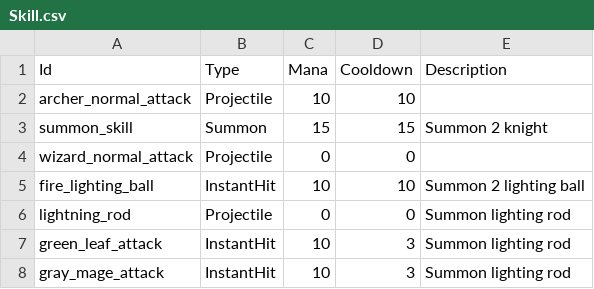
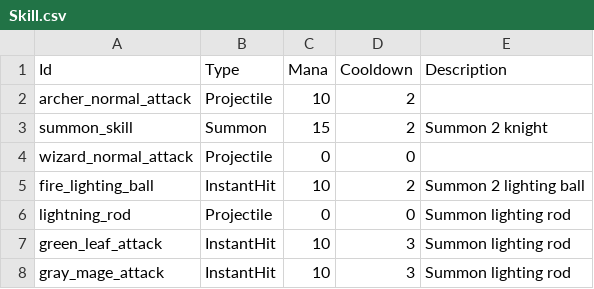
Before and after one commit to CapstoneProjectCastleDefense/GrowCastle, a CSV file: Assets/Resources/BlueprintData/Skill.csv, drawn as a sheet.

Commit message:
update cooldown skill

```diff
--- a/Assets/Resources/BlueprintData/Skill.csv
+++ b/Assets/Resources/BlueprintData/Skill.csv
@@ -1,6 +1,6 @@
 Id,Type,Mana,Cooldown,Description
-archer_normal_attack,Projectile,10,10,
-summon_skill,Summon,15,15,Summon 2 knight
+archer_normal_attack,Projectile,10,2,
+summon_skill,Summon,15,2,Summon 2 knight
 wizard_normal_attack,Projectile,0,0,
-fire_lighting_ball,InstantHit,10,10,Summon 2 lighting ball
+fire_lighting_ball,InstantHit,10,2,Summon 2 lighting ball
 lightning_rod,Projectile,0,0, Summon lighting rod
```
Also changed, not shown: 4 other files.
